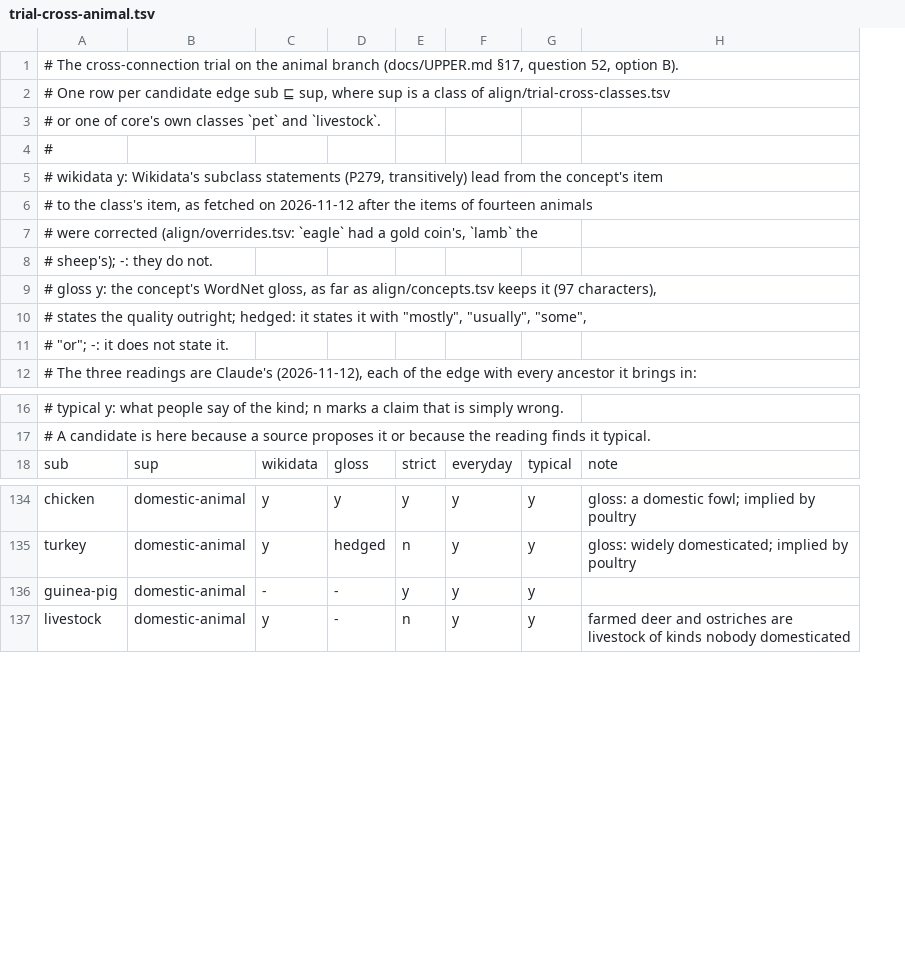
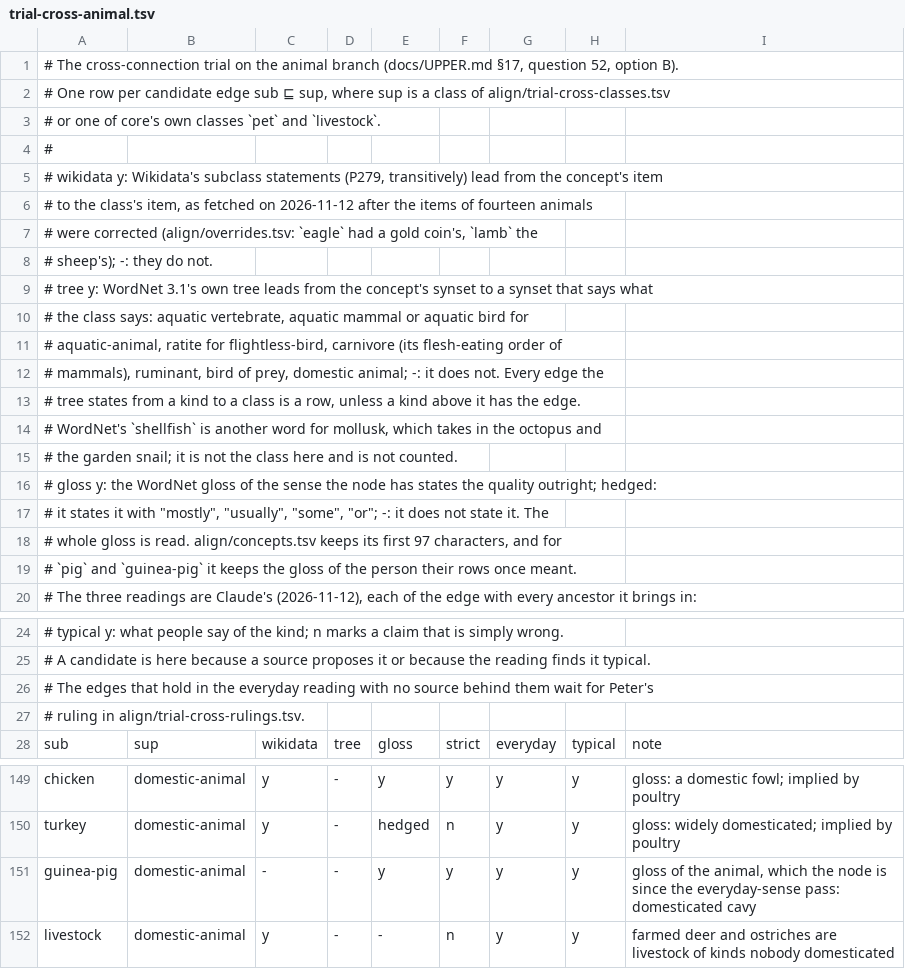
Before and after one commit to petfold/ontodag-core, a TSV file: align/trial-cross-animal.tsv, drawn as a sheet; only a part is shown, gaps mark what is left out; addresses are those after the commit; the diff covers the shown part only; the diff names each change by its address in the sheet, - before the commit and + after, or states it on an @@ line.

```diff
--- a/align/trial-cross-animal.tsv
+++ b/align/trial-cross-animal.tsv
+column D, row 28: tree; rows 149-152: all -
-A9: # gloss y: the concept's WordNet gloss, as far as align/concepts.tsv keeps it (97 characters),
+A9: # tree y: WordNet 3.1's own tree leads from the concept's synset to a synset that says what
-A10: # states the quality outright; hedged: it states it with "mostly", "usually", "some",
+A10: # the class says: aquatic vertebrate, aquatic mammal or aquatic bird for
-A11: # "or"; -: it does not state it.
+A11: # aquatic-animal, ratite for flightless-bird, carnivore (its flesh-eating order of
+row 12: # mammals), ruminant, bird of prey, domestic animal; -: it does not. Every edge the
+row 13: # tree states from a kind to a class is a row, unless a kind above it has the edge.
+row 14: # WordNet's `shellfish` is another word for mollusk, which takes in the octopus and
+row 15: # the garden snail; it is not the class here and is not counted.
+row 16: # gloss y: the WordNet gloss of the sense the node has states the quality outright; hedged:
+row 17: # it states it with "mostly", "usually", "some", "or"; -: it does not state it. The
+row 18: # whole gloss is read. align/concepts.tsv keeps its first 97 characters, and for
+row 19: # `pig` and `guinea-pig` it keeps the gloss of the person their rows once meant.
+row 26: # The edges that hold in the everyday reading with no source behind them wait for Peter's
+row 27: # ruling in align/trial-cross-rulings.tsv.
-E151: -
+E151: y
-I151: (empty)
+I151: gloss of the animal, which the node is since the everyday-sense pass: domesticated cavy
```
Also changed, not shown: 5 added rows and 12 edited cells elsewhere in this file, 3 other files.
